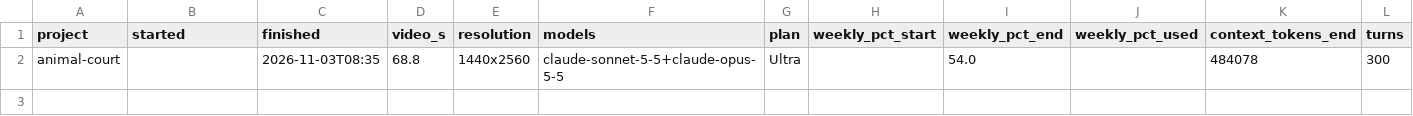
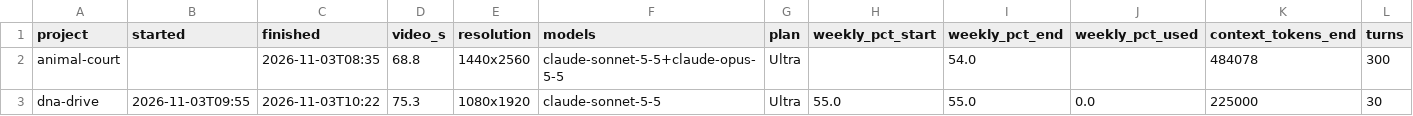
Before and after one commit to sayembillah-dev/claude-3d-video-skill, a CSV file: ledger/AI_COSTS.csv, drawn as a sheet; only a part is shown; rows hold the shown columns only; the diff names each change by its address in the sheet, - before the commit and + after, or states it on an @@ line.

```diff
--- a/ledger/AI_COSTS.csv
+++ b/ledger/AI_COSTS.csv
+row 3: dna-drive | 2026-11-03T09:55 | 2026-11-03T10:22 | 75.3 | 1080x1920 | claude-sonnet-5-5 | Ultra | 55.0 | 55.0 | 0.0 | 225000 | 30
```
Also changed, not shown: ledger/VARIETY.csv, 24 other files.
